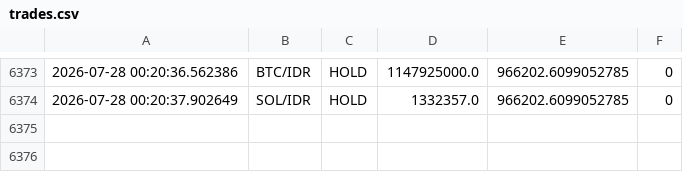
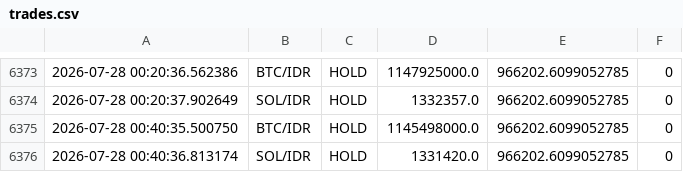
Before and after one commit to jeremywirawan/cryptobot, a CSV file: trades.csv, drawn as a sheet; only a part is shown, gaps mark what is left out.

```diff
--- a/trades.csv
+++ b/trades.csv
@@ -6374 +6374,3 @@
 2026-07-28 00:20:37.902649,SOL/IDR,HOLD,1332357.0,966202.6099052785,0
+2026-07-28 00:40:35.500750,BTC/IDR,HOLD,1145498000.0,966202.6099052785,0
+2026-07-28 00:40:36.813174,SOL/IDR,HOLD,1331420.0,966202.6099052785,0
```
